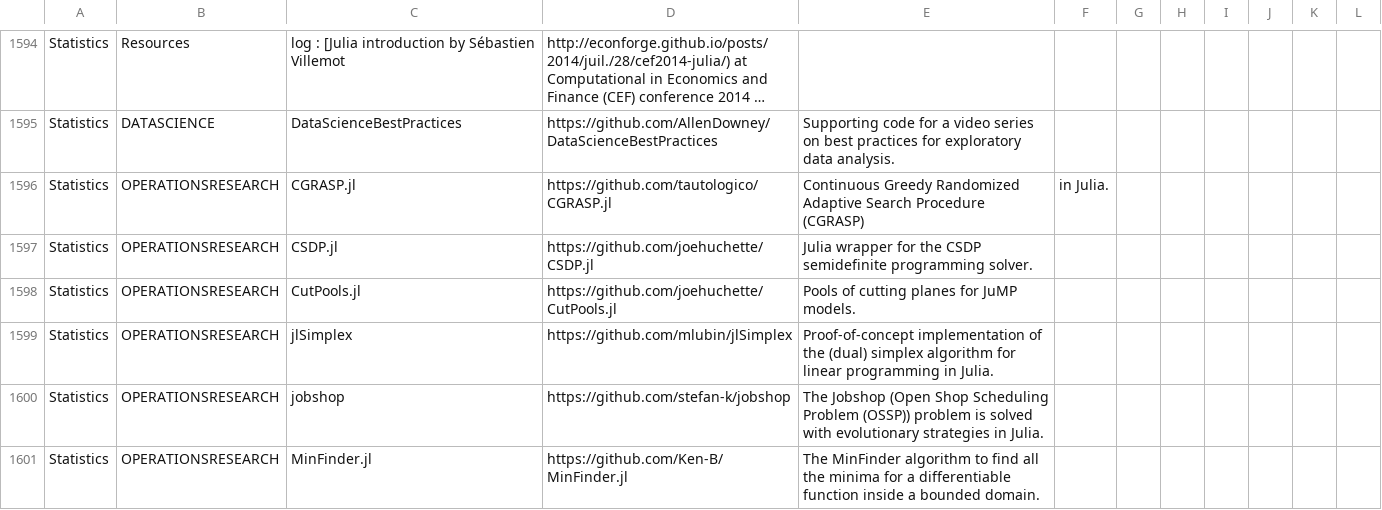
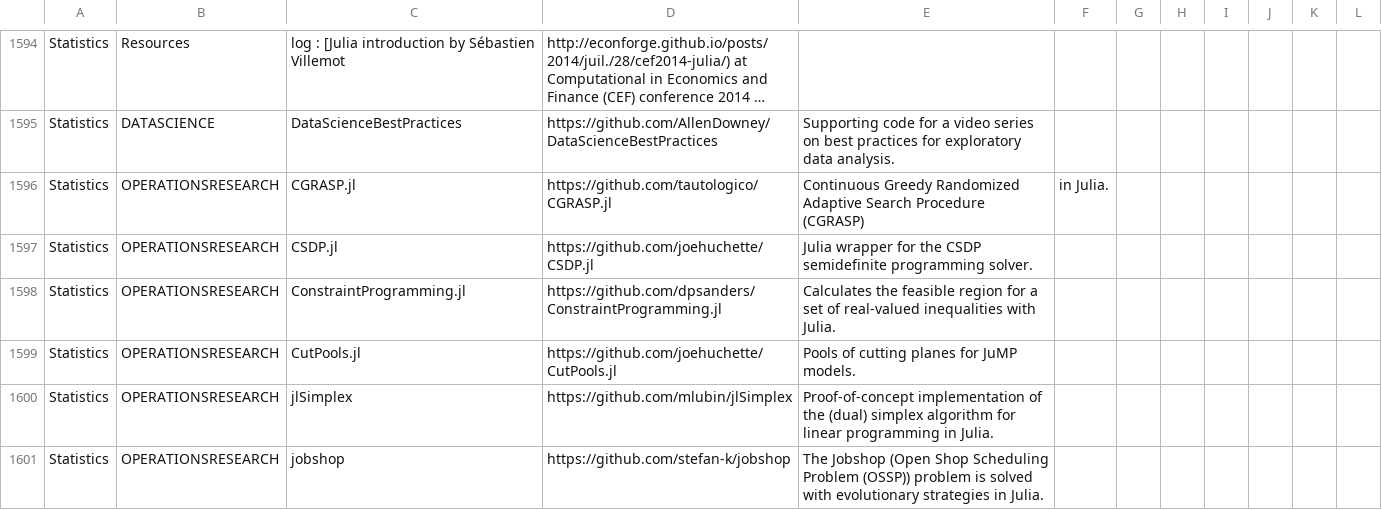
Before and after one commit to svaksha/Julia.jl, a CSV file: db.csv, drawn as a sheet; only a part is shown, gaps mark what is left out; the shorter side is filled out with more unchanged rows; long unchanged cells end in …; the diff names each change by its address in the sheet, - before the commit and + after, or states it on an @@ line.

Commit message:
@dpsanders : ConstraintProgramming.jl

```diff
--- a/db.csv
+++ b/db.csv
+row 1598: Statistics | OPERATIONSRESEARCH | ConstraintProgramming.jl | https://github.com/dpsanders/ConstraintProgramming.jl | Calculates the feasible region for a set of real-valued inequalities with Julia.
```
Also changed, not shown: 1 other file.
